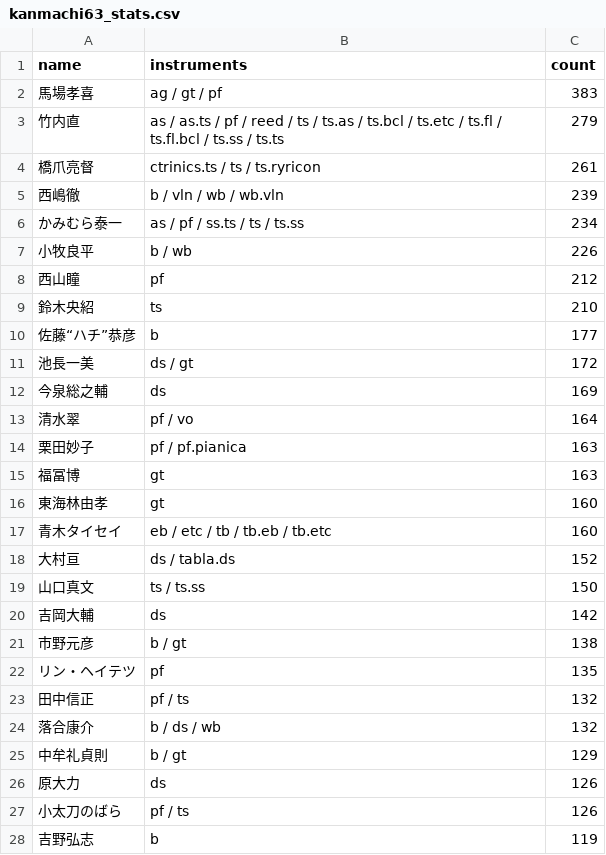
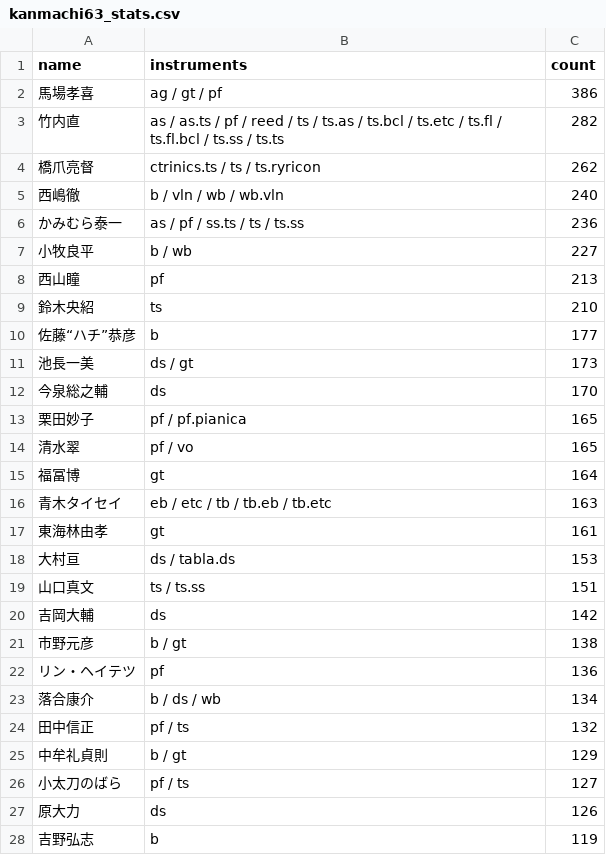
Before and after one commit to torunishijima/kanmachi63-stats, a CSV file: kanmachi63_stats.csv, drawn as a sheet; only a part is shown; the diff covers the shown part only.

```diff
--- a/kanmachi63_stats.csv
+++ b/kanmachi63_stats.csv
@@ -1,28 +1,28 @@
 name,instruments,count
-馬場孝喜,ag / gt / pf,383
-竹内直,as / as.ts / pf / reed / ts / ts.as / ts.bcl / ts.etc / ts.fl / ts.fl.bcl / ts.ss / ts.ts,279
-橋爪亮督,ctrinics.ts / ts / ts.ryricon,261
-西嶋徹,b / vln / wb / wb.vln,239
-かみむら泰一,as / pf / ss.ts / ts / ts.ss,234
-小牧良平,b / wb,226
-西山瞳,pf,212
+馬場孝喜,ag / gt / pf,386
+竹内直,as / as.ts / pf / reed / ts / ts.as / ts.bcl / ts.etc / ts.fl / ts.fl.bcl / ts.ss / ts.ts,282
+橋爪亮督,ctrinics.ts / ts / ts.ryricon,262
+西嶋徹,b / vln / wb / wb.vln,240
+かみむら泰一,as / pf / ss.ts / ts / ts.ss,236
+小牧良平,b / wb,227
+西山瞳,pf,213
 鈴木央紹,ts,210
 佐藤“ハチ”恭彦,b,177
-池長一美,ds / gt,172
-今泉総之輔,ds,169
-清水翠,pf / vo,164
-栗田妙子,pf / pf.pianica,163
-福冨博,gt,163
-東海林由孝,gt,160
-青木タイセイ,eb / etc / tb / tb.eb / tb.etc,160
-大村亘,ds / tabla.ds,152
-山口真文,ts / ts.ss,150
+池長一美,ds / gt,173
+今泉総之輔,ds,170
+栗田妙子,pf / pf.pianica,165
+清水翠,pf / vo,165
+福冨博,gt,164
+青木タイセイ,eb / etc / tb / tb.eb / tb.etc,163
+東海林由孝,gt,161
+大村亘,ds / tabla.ds,153
+山口真文,ts / ts.ss,151
 吉岡大輔,ds,142
 市野元彦,b / gt,138
-リン・ヘイテツ,pf,135
+リン・ヘイテツ,pf,136
+落合康介,b / ds / wb,134
 田中信正,pf / ts,132
-落合康介,b / ds / wb,132
 中牟礼貞則,b / gt,129
+小太刀のばら,pf / ts,127
 原大力,ds,126
-小太刀のばら,pf / ts,126
 吉野弘志,b,119
```
Also changed, not shown: 21 added rows, 17 removed rows and 9 edited cells elsewhere in this file, kanmachi63_yearly.csv, 5 other files.
